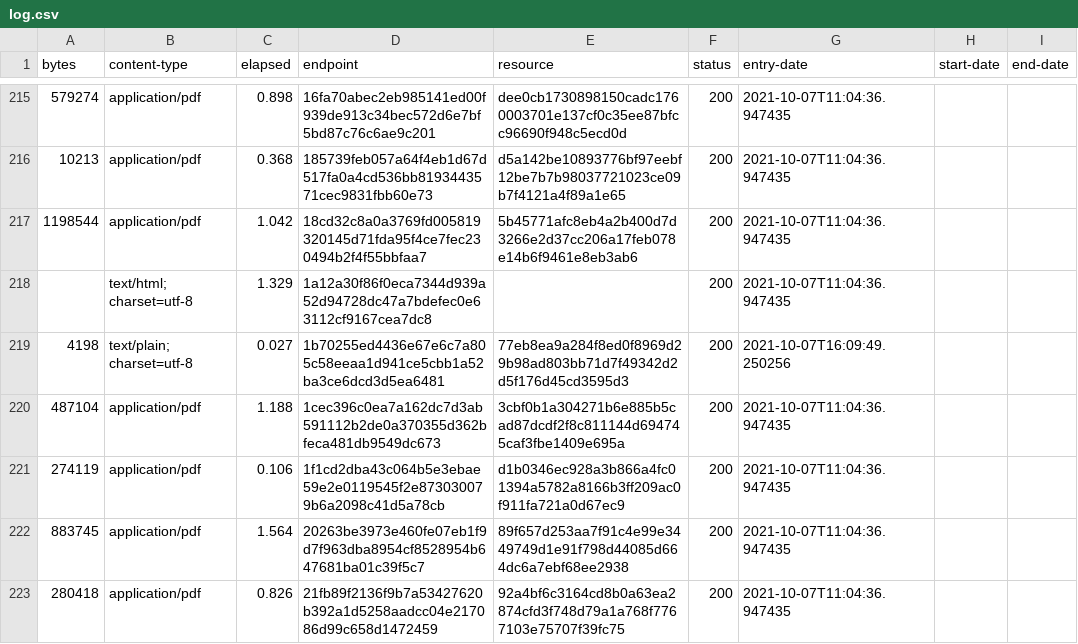
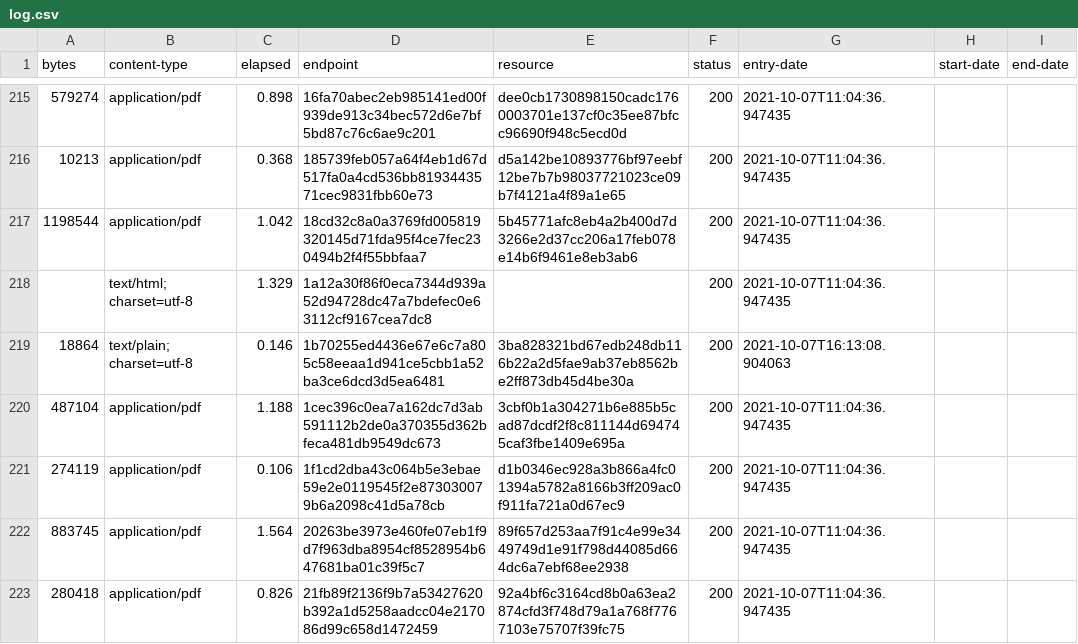
Before and after one commit to digital-land/infrastructure-funding-statement-collection, a CSV file: collection/log.csv, drawn as a sheet; only a part is shown, gaps mark what is left out.

```diff
--- a/collection/log.csv
+++ b/collection/log.csv
@@ -218,3 +218,3 @@ bytes,content-type,elapsed,endpoint,resource,status,entry-date,start-date,end-da
 ,text/html; charset=utf-8,1.329,1a12a30f86f0eca7344d939a52d94728dc47a7bdefec0e63112cf9167cea7dc8,,200,2021-10-07T11:04:36.947435,,
-4198,text/plain; charset=utf-8,0.027,1b70255ed4436e67e6c7a805c58eeaa1d941ce5cbb1a52ba3ce6dcd3d5ea6481,77eb8ea9a284f8ed0f8969d29b98ad803bb71d7f49342d2d5f176d45cd3595d3,200,2021-10-07T16:09:49.250256,,
+18864,text/plain; charset=utf-8,0.146,1b70255ed4436e67e6c7a805c58eeaa1d941ce5cbb1a52ba3ce6dcd3d5ea6481,3ba828321bd67edb248db116b22a2d5fae9ab37eb8562be2ff873db45d4be30a,200,2021-10-07T16:13:08.904063,,
 487104,application/pdf,1.188,1cec396c0ea7a162dc7d3ab591112b2de0a370355d362bfeca481db9549dc673,3cbf0b1a304271b6e885b5cad87dcdf2f8c811144d694745caf3fbe1409e695a,200,2021-10-07T11:04:36.947435,,
```
Also changed, not shown: collection/resource.csv, 1 other file.
